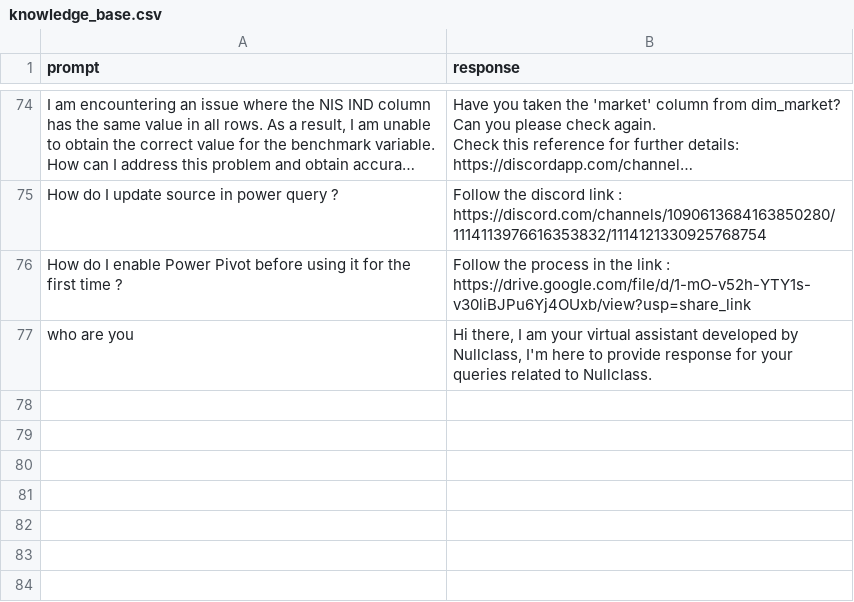
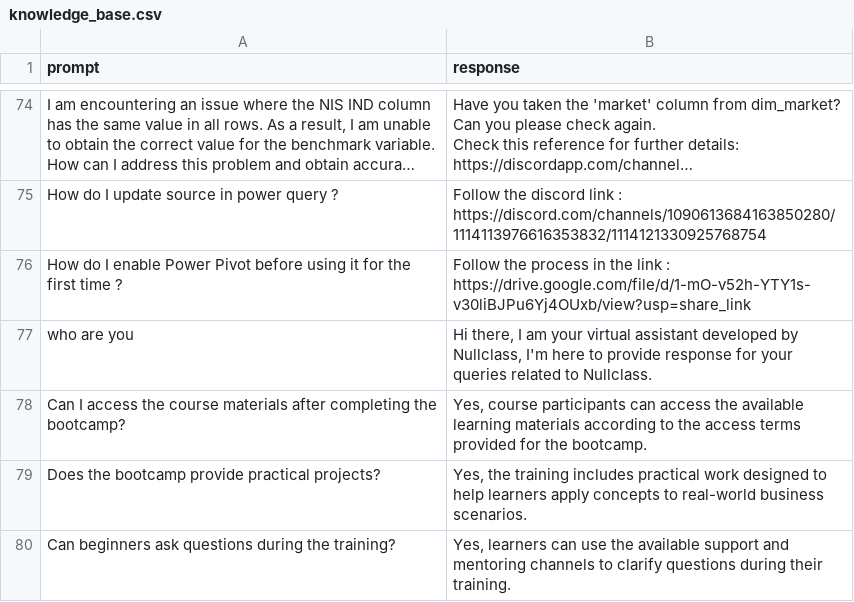
Before and after one commit to Vishnu3568/elevance-skills-genai-internship, a CSV file: dataset/knowledge_base.csv, drawn as a sheet; only a part is shown, gaps mark what is left out; long unchanged cells end in ….

Commit message:
feat(data): update managed knowledge base with 3 new FAQ records

```diff
--- a/dataset/knowledge_base.csv
+++ b/dataset/knowledge_base.csv
@@ -254 +254,4 @@ https://drive.google.com/file/d/1-mO-v52h-YTY1s-v30liBJPu6Yj4OUxb/view?usp=share
 who are you," Hi there, I am your virtual assistant developed by Nullclass, I'm here to provide response for your queries related to Nullclass."
+Can I access the course materials after completing the bootcamp?,"Yes, course participants can access the available learning materials according to the access terms provided for the bootcamp."
+Does the bootcamp provide practical projects?,"Yes, the training includes practical work designed to help learners apply concepts to real-world business scenarios."
+Can beginners ask questions during the training?,"Yes, learners can use the available support and mentoring channels to clarify questions during their training."
```
